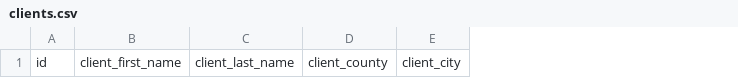
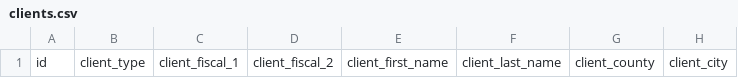
Before and after one commit to mandreistefan/Invoices, a CSV file: backend/exports/clients.csv, drawn as a sheet; only a part is shown; the diff names each change by its address in the sheet, - before the commit and + after, or states it on an @@ line.

Commit message:
V1.6
 - added three new database fields for clients, client_type, client_fiscal_1, client_fiscal_2; type is for pers/ comp, the last two are for Nr.Reg.Com/ CIF. These add the option of registering two types of clients
 - modified the Invoice Template to handle these new fields
 - uploading new templates for the tables to reflect the changes

```diff
--- a/backend/exports/clients.csv
+++ b/backend/exports/clients.csv
+column B, row 1: client_type
+column C, row 1: client_fiscal_1
+column D, row 1: client_fiscal_2
```
Also changed, not shown: backend/exports/invoices.csv, 6 other files.
